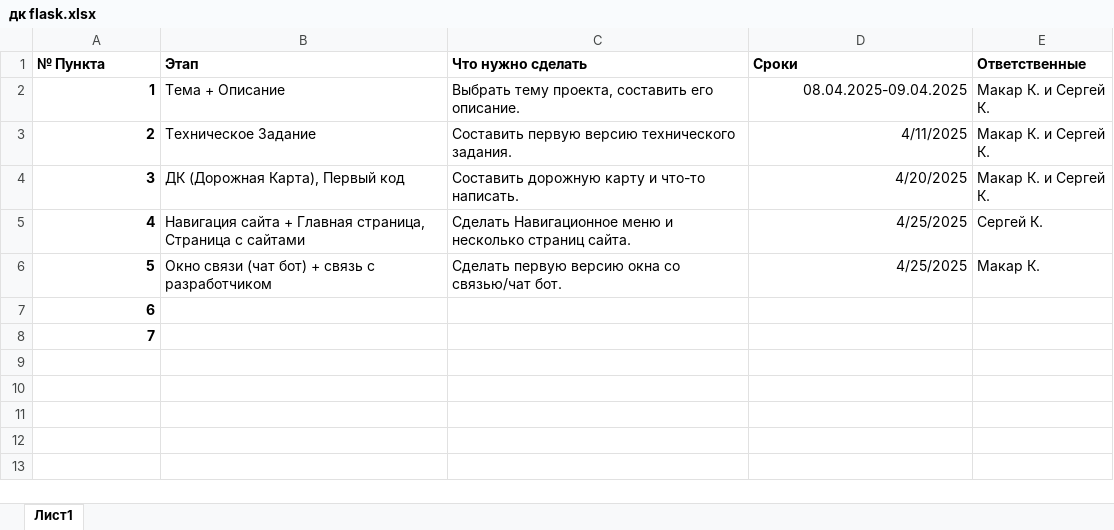
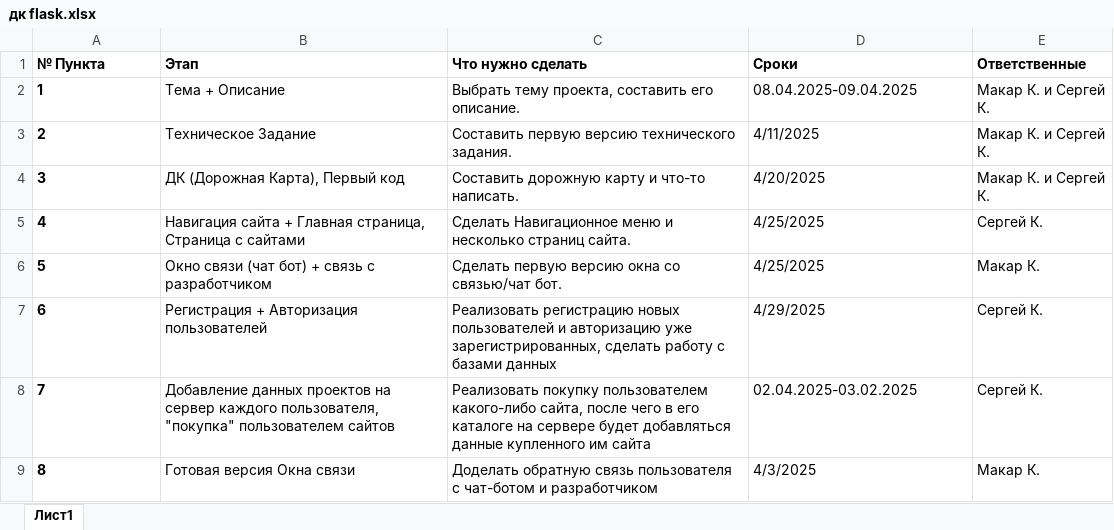
Before and after one commit to Harkt192/FlaskProjectYaL, an Excel workbook: документы/дк flask.xlsx, sheet Лист1, drawn as a sheet; values as stored, in another font and other column widths than the file's, no borders; the diff names each change by its address in the sheet, - before the commit and + after, or states it on an @@ line.

```diff
--- a/документы/дк flask.xlsx (sheet Лист1)
+++ b/документы/дк flask.xlsx (sheet Лист1)
-A2:A8 alignment: right
+A2:A8 alignment: left
-D2:D6 alignment: right
+D2:D6 alignment: left
-B7 (Этап): (empty)
+B7 (Этап): Регистрация + Авторизация пользователей
-C7 (Что нужно сделать): (empty)
+C7 (Что нужно сделать): Реализовать регистрацию новых пользователей и авторизацию уже зарегистрированных, сделать работу с базами данных
-D7 (Сроки): (empty)
+D7 (Сроки): 4/29/2025
-E7:E8 (Ответственные): (empty)
+E7:E8 (Ответственные): Сергей К.
-B8 (Этап): (empty)
+B8 (Этап): Добавление данных проектов на сервер каждого пользователя, "покупка" пользователем сайтов
-C8 (Что нужно сделать): (empty)
+C8 (Что нужно сделать): Реализовать покупку пользователем какого-либо сайта, после чего в его каталоге на сервере будет добавляться данные купленного им сайта
-D8 (Сроки): (empty)
+D8 (Сроки): 02.04.2025-03.02.2025
+row 9: 8 | Готовая версия Окна связи | Доделать обратную связь пользователя с чат-ботом и разработчиком | 4/3/2025 | Макар К.
```
Also changed, not shown: 5 other files.
